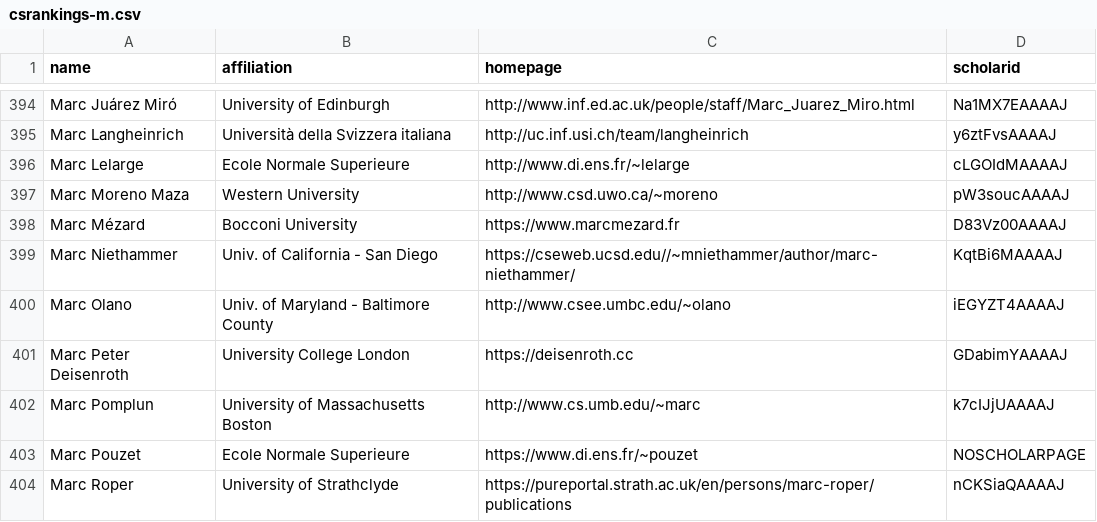
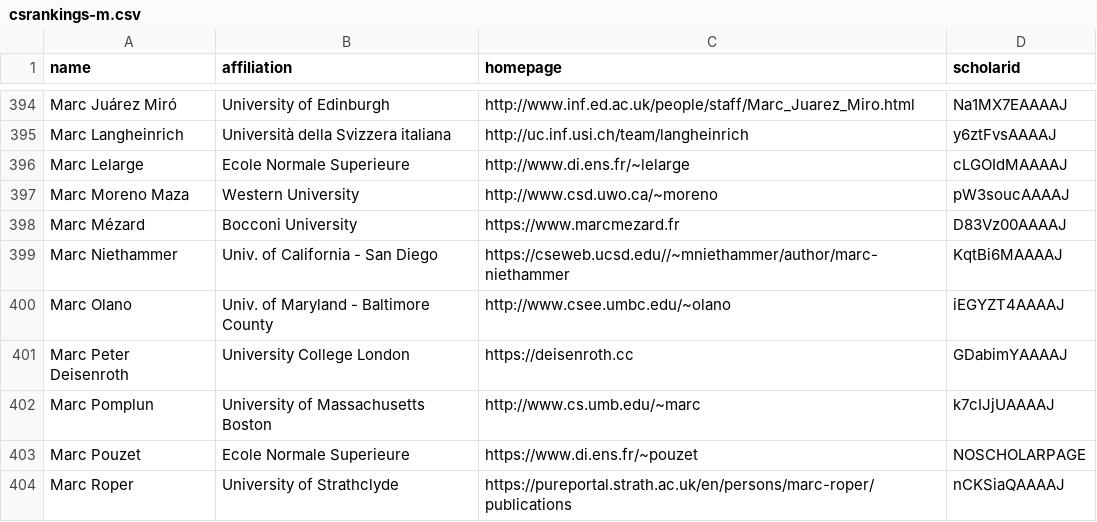
Before and after one commit to LiuFang816/CSrankings, a CSV file: csrankings-m.csv, drawn as a sheet; only a part is shown, gaps mark what is left out.

```diff
--- a/csrankings-m.csv
+++ b/csrankings-m.csv
@@ -398,3 +398,3 @@ Marc Moreno Maza,Western University,http://www.csd.uwo.ca/~moreno,pW3soucAAAAJ
 Marc Mézard,Bocconi University,https://www.marcmezard.fr,D83Vz00AAAAJ
-Marc Niethammer,Univ. of California - San Diego,https://cseweb.ucsd.edu//~mniethammer/author/marc-niethammer/,KqtBi6MAAAAJ
+Marc Niethammer,Univ. of California - San Diego,https://cseweb.ucsd.edu//~mniethammer/author/marc-niethammer,KqtBi6MAAAAJ
 Marc Olano,Univ. of Maryland - Baltimore County,http://www.csee.umbc.edu/~olano,iEGYZT4AAAAJ
```
Also changed, not shown: csrankings-h.csv, 1 other file.
